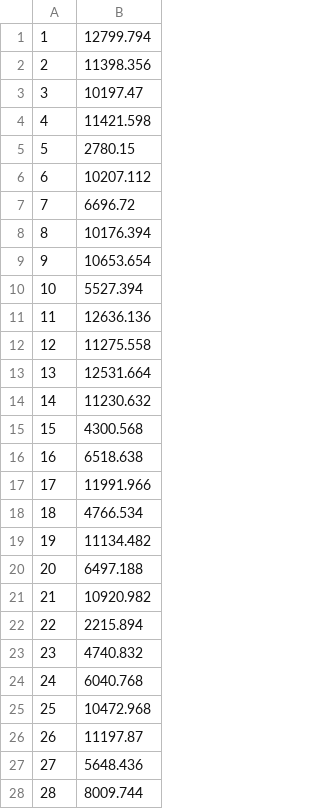
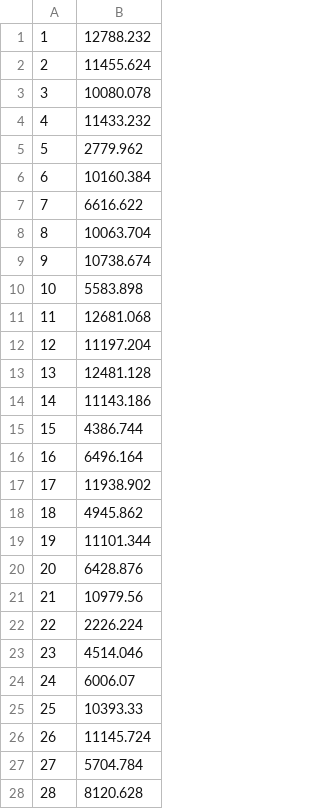
Before and after one commit to rorybyrne/Datathon, a CSV file: out/Results.csv, drawn as a sheet; only a part is shown; the diff covers the shown part only.

```diff
--- a/out/Results.csv
+++ b/out/Results.csv
@@ -1,28 +1,28 @@
-1,12799.794
-2,11398.356
-3,10197.47
-4,11421.598
-5,2780.15
-6,10207.112
-7,6696.72
-8,10176.394
-9,10653.654
-10,5527.394
-11,12636.136
-12,11275.558
-13,12531.664
-14,11230.632
-15,4300.568
-16,6518.638
-17,11991.966
-18,4766.534
-19,11134.482
-20,6497.188
-21,10920.982
-22,2215.894
-23,4740.832
-24,6040.768
-25,10472.968
-26,11197.87
-27,5648.436
-28,8009.744
+1,12788.232
+2,11455.624
+3,10080.078
+4,11433.232
+5,2779.962
+6,10160.384
+7,6616.622
+8,10063.704
+9,10738.674
+10,5583.898
+11,12681.068
+12,11197.204
+13,12481.128
+14,11143.186
+15,4386.744
+16,6496.164
+17,11938.902
+18,4945.862
+19,11101.344
+20,6428.876
+21,10979.56
+22,2226.224
+23,4514.046
+24,6006.07
+25,10393.33
+26,11145.724
+27,5704.784
+28,8120.628
```
Also changed, not shown: 72 edited cells elsewhere in this file, 3 other files.
